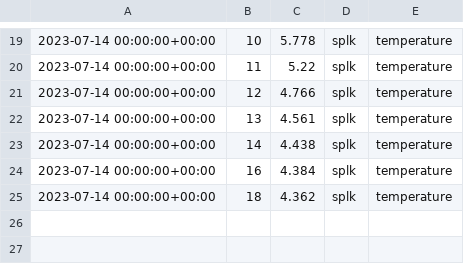
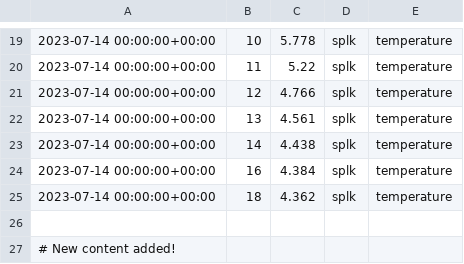
Before and after one commit to pschramm93/NTL_flare, a CSV file: C:/Users/Paul/Desktop/sp_daily.csv, drawn as a sheet; only a part is shown, gaps mark what is left out.

Commit message:
CSV appended

```diff
--- a/C:/Users/Paul/Desktop/sp_daily.csv
+++ b/C:/Users/Paul/Desktop/sp_daily.csv
@@ -25 +25,3 @@
 2023-07-14 00:00:00+00:00,18,4.362,splk,temperature
+
+# New content added!
```
